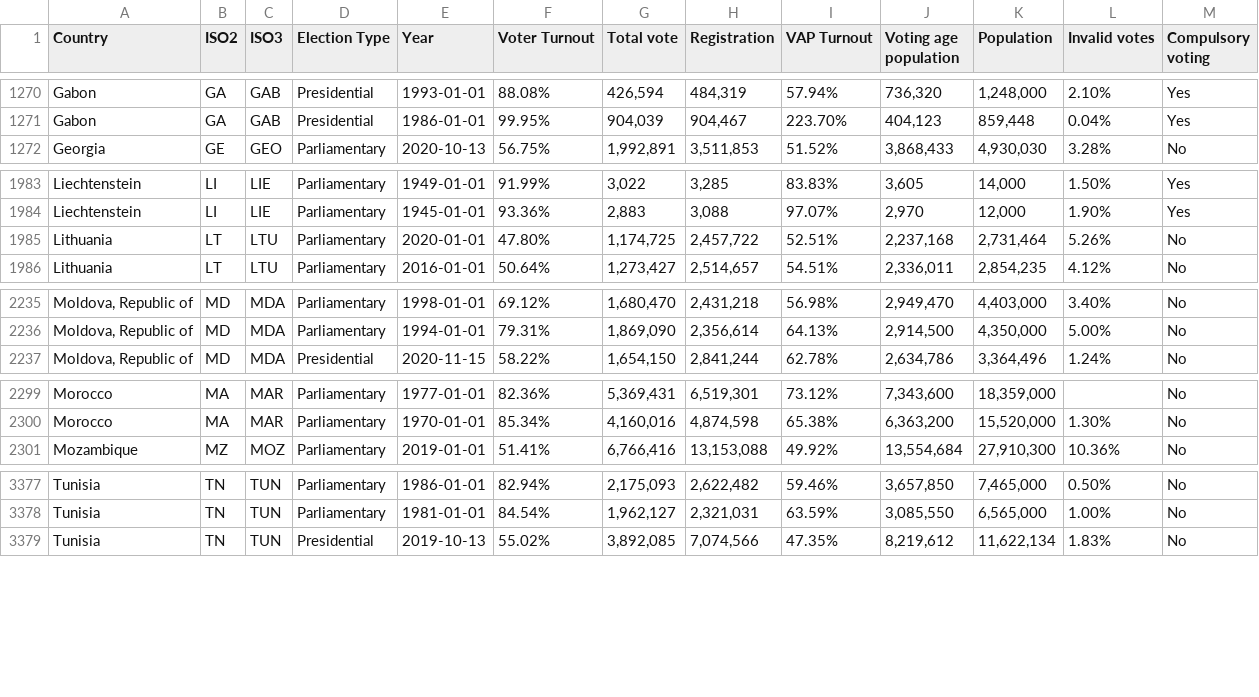
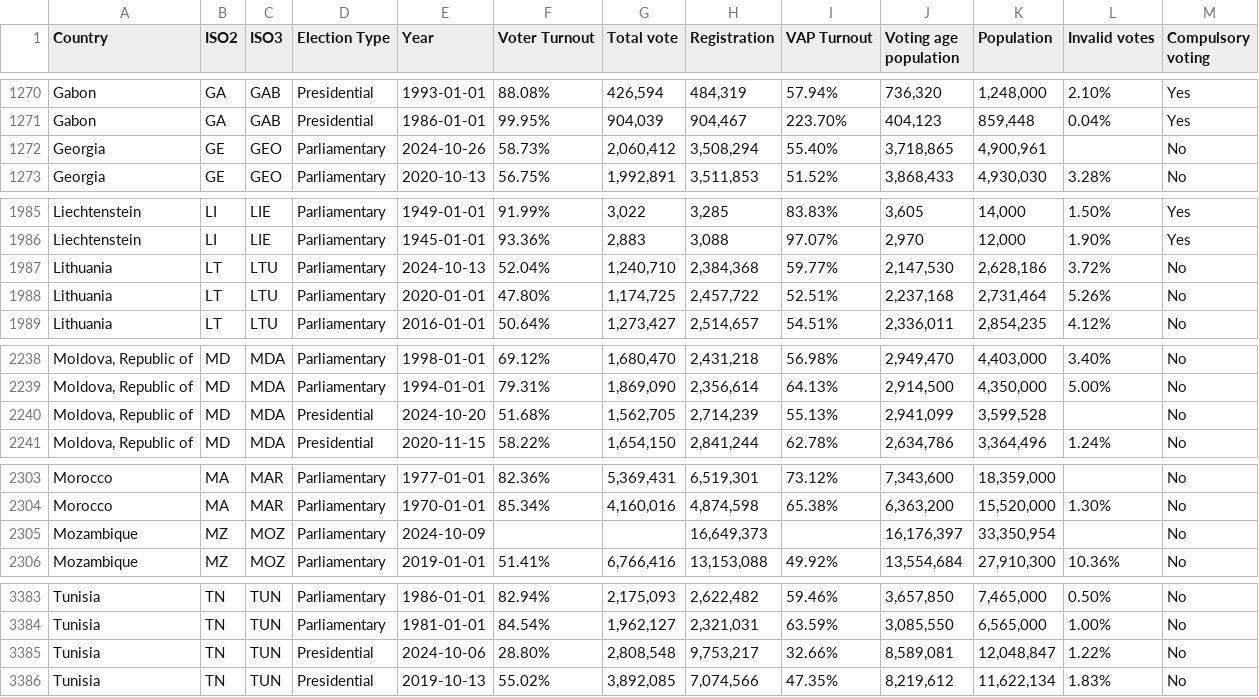
Before and after one commit to iliedorobat/QoLI-Framework, a CSV file: src/main/resources/static/raw/json/countries/governance/voterTurnout.csv, drawn as a sheet; only a part is shown, gaps mark what is left out; the diff covers the shown part only; the diff names each change by its address in the sheet, - before the commit and + after, or states it on an @@ line.

```diff
--- a/src/main/resources/static/raw/json/countries/governance/voterTurnout.csv
+++ b/src/main/resources/static/raw/json/countries/governance/voterTurnout.csv
+row 1272: Georgia | GE | GEO | Parliamentary | 2024-10-26 | 58.73% | 2,060,412 | 3,508,294 | 55.40% | 3,718,865 | 4,900,961 |  | No
+row 1987: Lithuania | LT | LTU | Parliamentary | 2024-10-13 | 52.04% | 1,240,710 | 2,384,368 | 59.77% | 2,147,530 | 2,628,186 | 3.72% | No
+row 2240: Moldova, Republic of | MD | MDA | Presidential | 2024-10-20 | 51.68% | 1,562,705 | 2,714,239 | 55.13% | 2,941,099 | 3,599,528 |  | No
+row 2305: Mozambique | MZ | MOZ | Parliamentary | 2024-10-09 |  |  | 16,649,373 |  | 16,176,397 | 33,350,954 |  | No
+row 3385: Tunisia | TN | TUN | Presidential | 2024-10-06 | 28.80% | 2,808,548 | 9,753,217 | 32.66% | 8,589,081 | 12,048,847 | 1.22% | No
```
Also changed, not shown: 2 added rows and 9 edited cells elsewhere in this file, src/main/resources/static/prepared/csv/countries/governance.csv, src/main/resources/static/prepared/csv/countries/health.csv, 25 other files.
